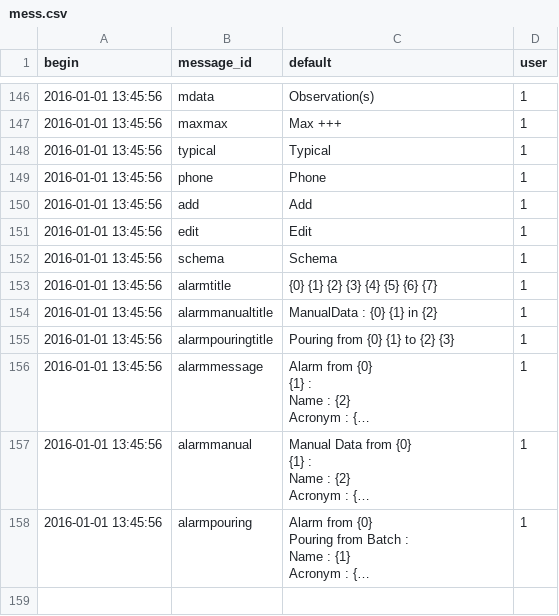
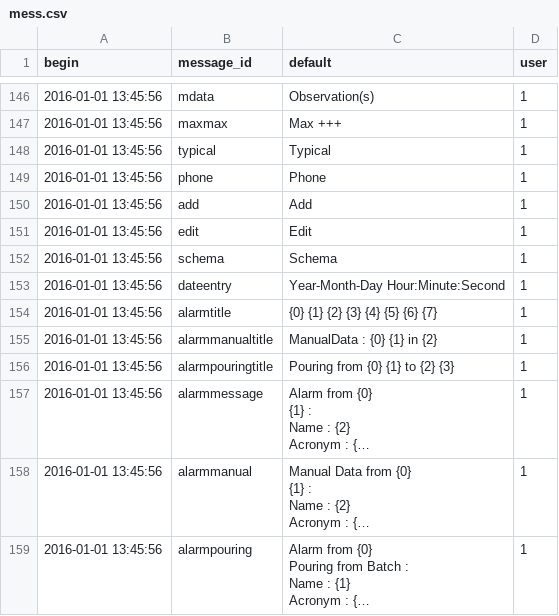
Before and after one commit to AKUINO/ELSA, a CSV file: ELSA/csv/mess.csv, drawn as a sheet; only a part is shown, gaps mark what is left out; long unchanged cells end in ….

```diff
--- a/ELSA/csv/mess.csv
+++ b/ELSA/csv/mess.csv
@@ -152,2 +152,3 @@ begin	message_id	default	user
 2016-01-01 13:45:56	schema	Schema	1
+2016-01-01 13:45:56	dateentry	Year-Month-Day Hour:Minute:Second	1
 2016-01-01 13:45:56	alarmtitle	{0}  {1}    {2}    {3} {4} {5} {6}    {7}	1
```
Also changed, not shown: ELSA/csv/messages.csv, 6 other files.
